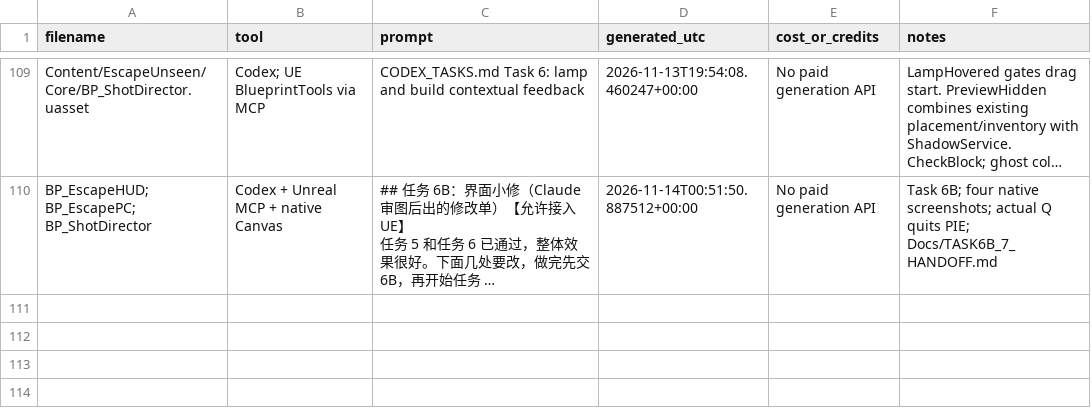
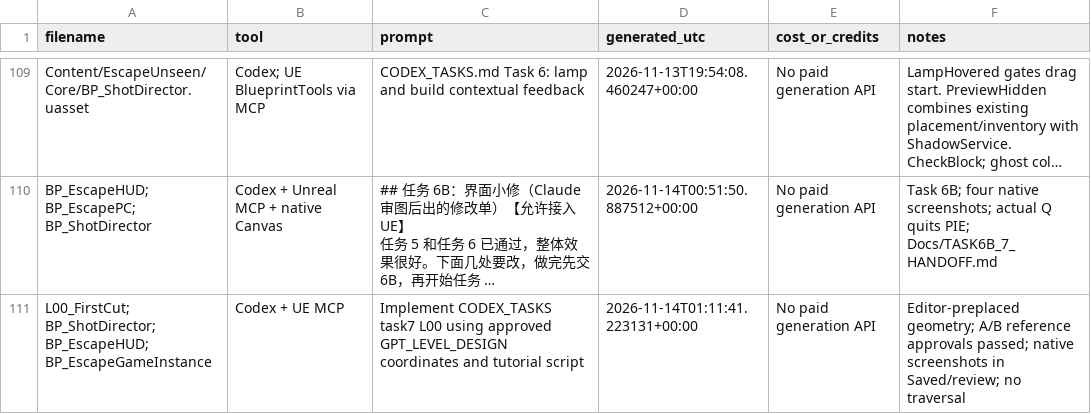
Before and after one commit to XLingyyy/Escape-Unseen, a CSV file: EU/SourceArt/PROVENANCE.csv, drawn as a sheet; only a part is shown, gaps mark what is left out; long unchanged cells end in …; the diff names each change by its address in the sheet, - before the commit and + after, or states it on an @@ line.

```diff
--- a/EU/SourceArt/PROVENANCE.csv
+++ b/EU/SourceArt/PROVENANCE.csv
+row 111: L00_FirstCut; BP_ShotDirector; BP_EscapeHUD; BP_EscapeGameInstance | Codex + UE MCP | Implement CODEX_TASKS task7 L00 using approved GPT_LEVEL_DESIGN coordinates and tutorial script | 2026-11-14T01:11:41.223131+00:00 | No paid generation API | Editor-preplaced geometry; A/B reference approvals passed; native screenshots in Saved/review; no traversal
```
Also changed, not shown: 7 other files.
